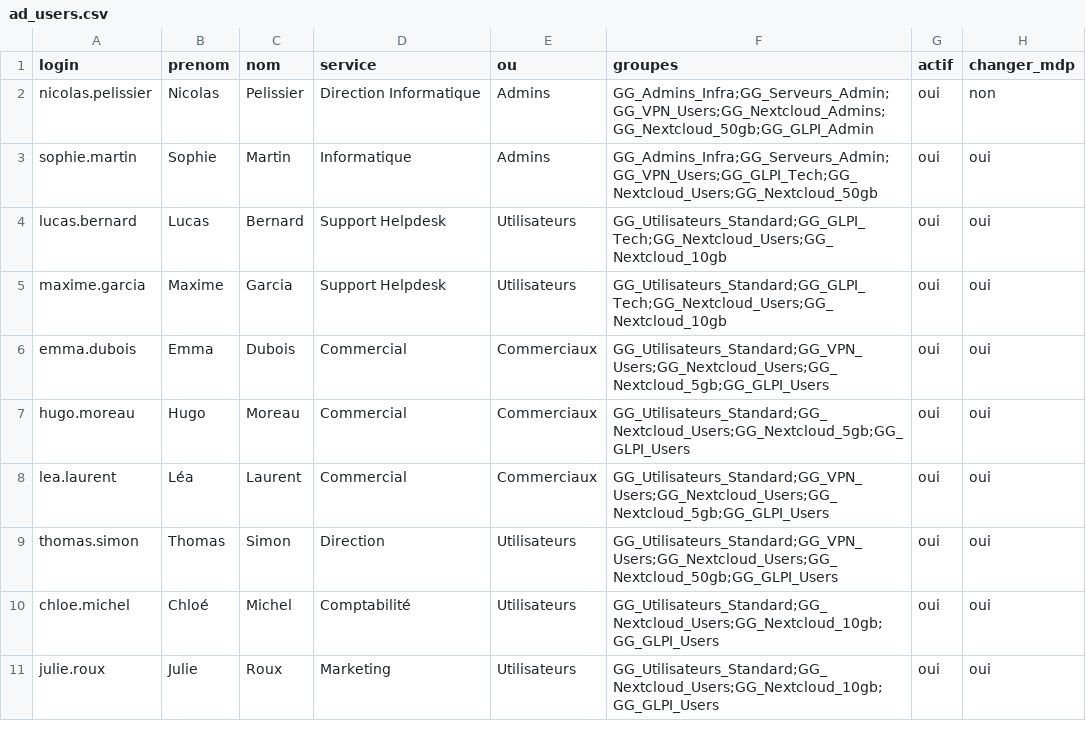
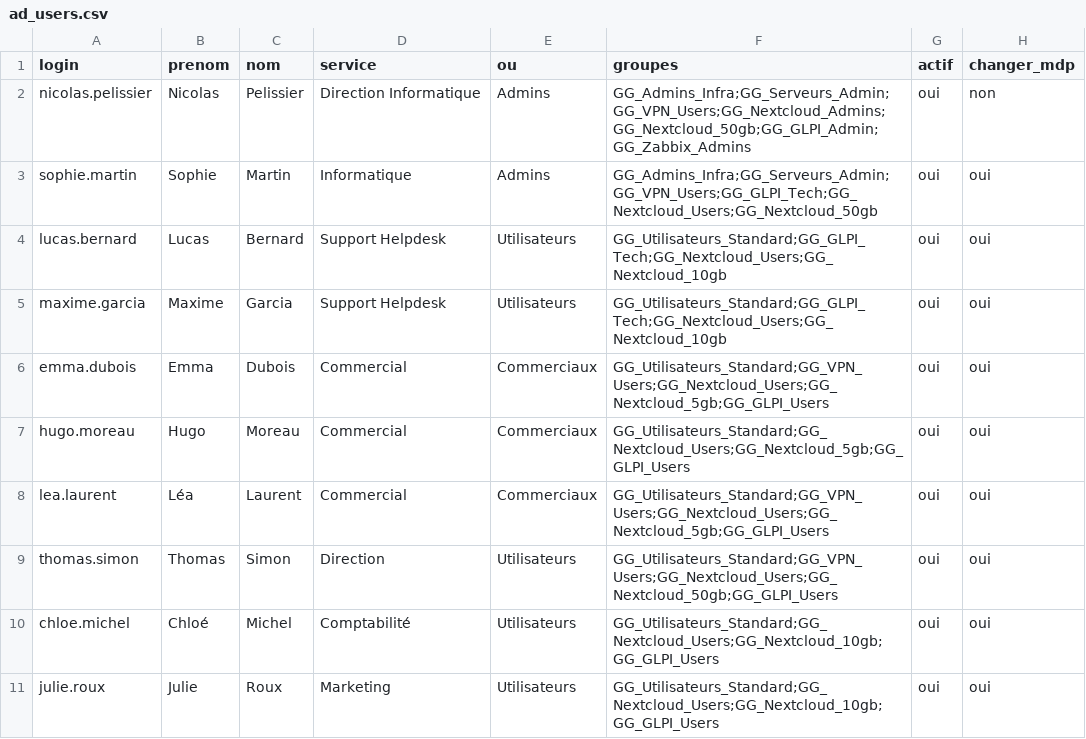
Before and after one commit to pelissiernicolas/Cynto-Infra, a CSV file: inventories/prod/files/ad_users.csv, drawn as a sheet.

Commit message:
feat(zabbix): add support for LDAPS and email notifications
- Added LDAPS configuration to Zabbix with necessary parameters and tasks for integration with Active Directory.
- Implemented tasks to install required LDAP packages, configure certificates, and set up user directories in Zabbix.
- Created email notification setup using swaks, including media types and actions for alerting.
- Enhanced Zabbix host management to support SNMP interfaces for network devices.
- Updated existing Zabbix host configurations to include new network device templates and macros.

```diff
--- a/inventories/prod/files/ad_users.csv
+++ b/inventories/prod/files/ad_users.csv
@@ -1,3 +1,3 @@
 login,prenom,nom,service,ou,groupes,actif,changer_mdp
-nicolas.pelissier,Nicolas,Pelissier,Direction Informatique,Admins,GG_Admins_Infra;GG_Serveurs_Admin;GG_VPN_Users;GG_Nextcloud_Admins;GG_Nextcloud_50gb;GG_GLPI_Admin,oui,non
+nicolas.pelissier,Nicolas,Pelissier,Direction Informatique,Admins,GG_Admins_Infra;GG_Serveurs_Admin;GG_VPN_Users;GG_Nextcloud_Admins;GG_Nextcloud_50gb;GG_GLPI_Admin;GG_Zabbix_Admins,oui,non
 sophie.martin,Sophie,Martin,Informatique,Admins,GG_Admins_Infra;GG_Serveurs_Admin;GG_VPN_Users;GG_GLPI_Tech;GG_Nextcloud_Users;GG_Nextcloud_50gb,oui,oui
```
Also changed, not shown: 18 other files.
